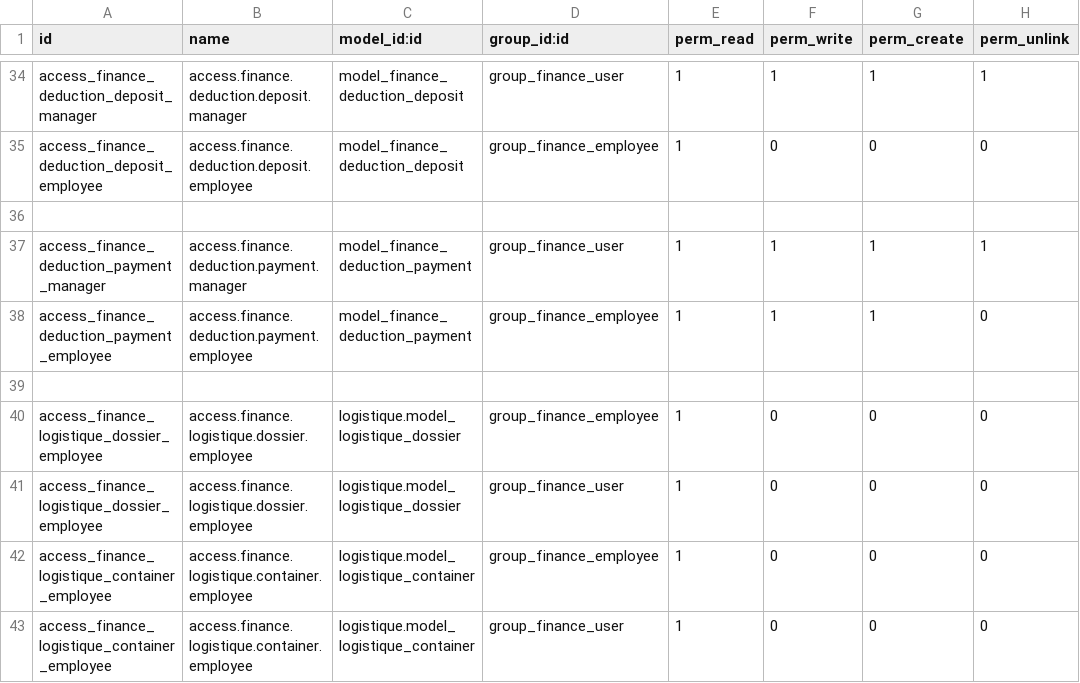
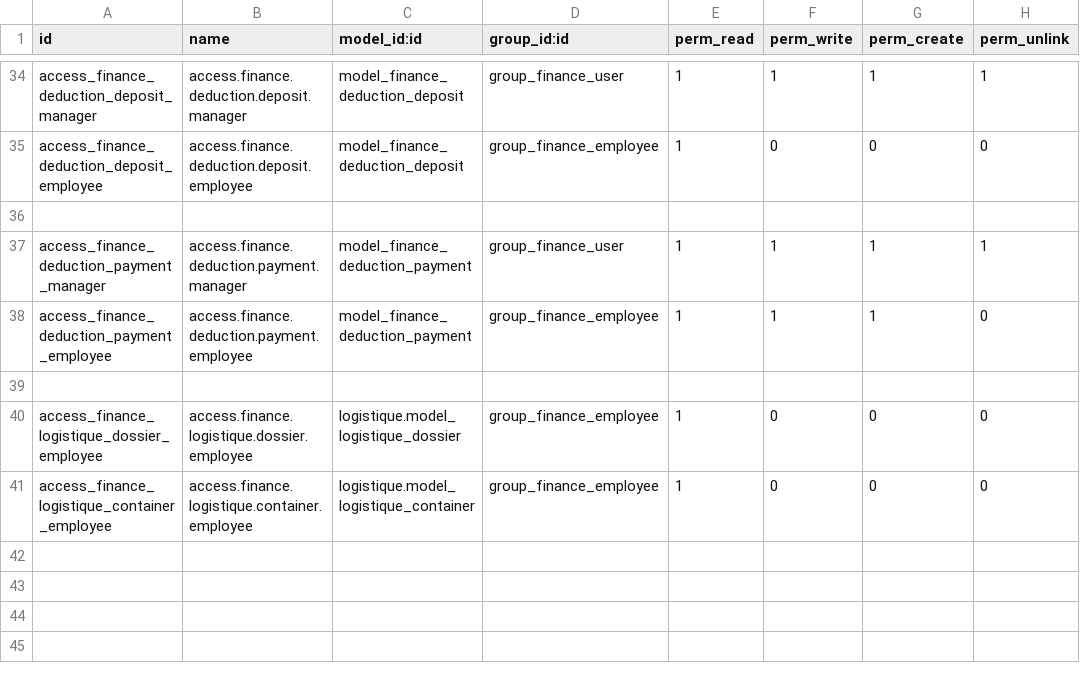
Before and after one commit to ayoubakhrif/Soufiane-Food, a CSV file: custom-addons/finance/security/ir.model.access.csv, drawn as a sheet; only a part is shown, gaps mark what is left out; the diff names each change by its address in the sheet, - before the commit and + after, or states it on an @@ line.

```diff
--- a/custom-addons/finance/security/ir.model.access.csv
+++ b/custom-addons/finance/security/ir.model.access.csv
-row 41: access_finance_logistique_dossier_employee | access.finance.logistique.dossier.employee | logistique.model_logistique_dossier | group_finance_user | 1 | 0 | 0 | 0
-row 43: access_finance_logistique_container_employee | access.finance.logistique.container.employee | logistique.model_logistique_container | group_finance_user | 1 | 0 | 0 | 0
```
Also changed, not shown: 8 other files.
